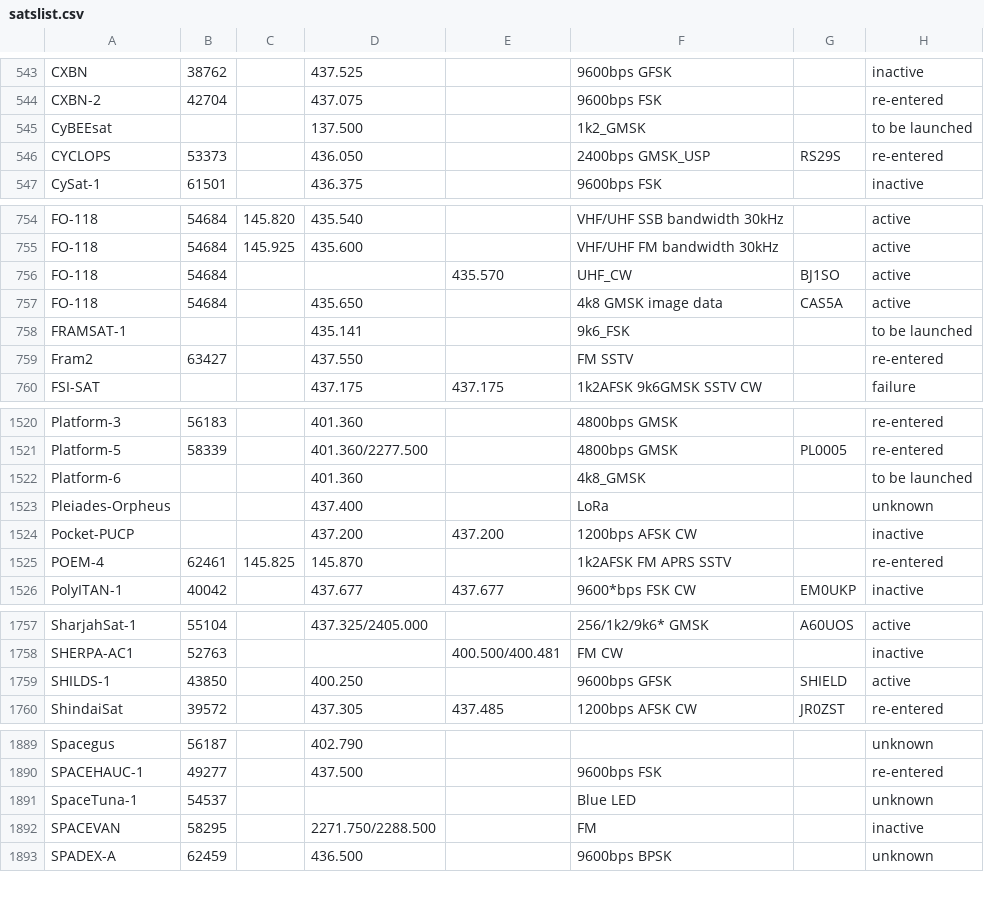
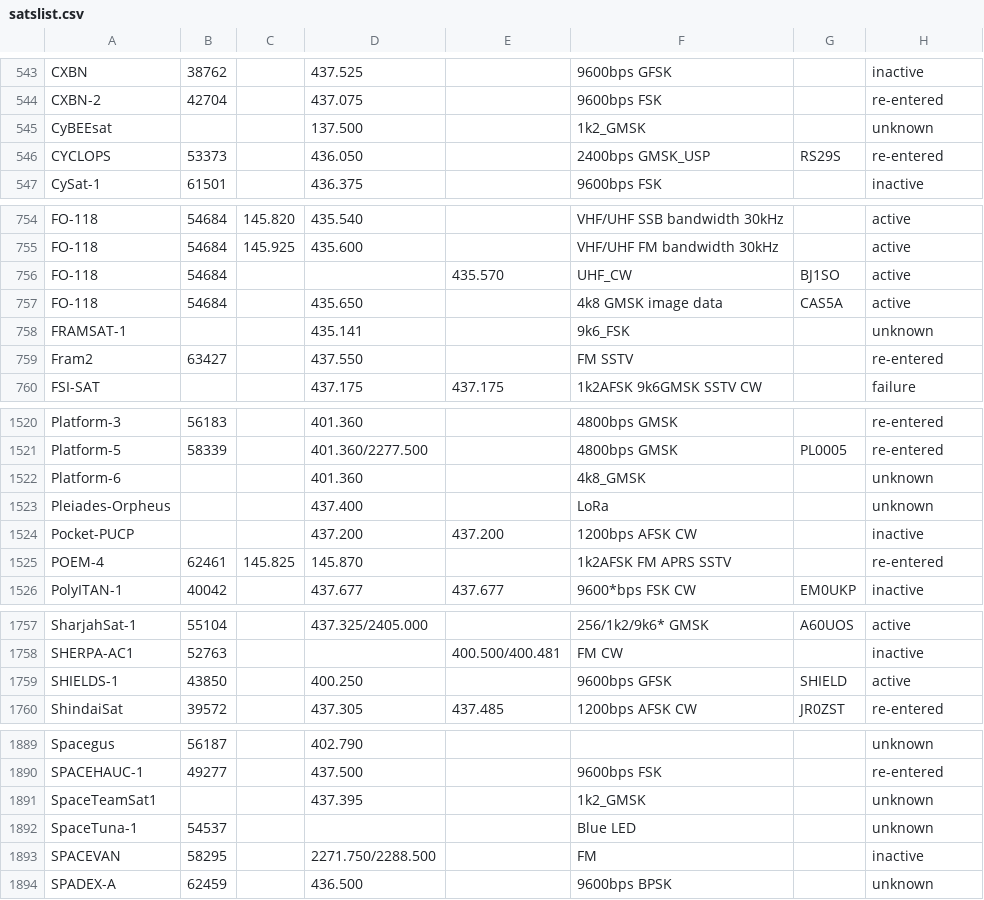
Before and after one commit to drzh/astro, a CSV file: satellite/satslist.csv, drawn as a sheet; only a part is shown, gaps mark what is left out; the diff covers the shown part only.

```diff
--- a/satellite/satslist.csv
+++ b/satellite/satslist.csv
@@ -544,3 +544,3 @@ CXBN;38762;;437.525 ;;9600bps GFSK;;inactive
 CXBN-2;42704;;437.075 ;;9600bps FSK;;re-entered
-CyBEEsat;;;137.500 ;;1k2_GMSK;;to be launched
+CyBEEsat;;;137.500 ;;1k2_GMSK;;unknown
 CYCLOPS;53373;;436.050 ;;2400bps GMSK_USP;RS29S;re-entered
@@ -757,3 +757,3 @@ FO-118;54684;;;435.570 ;UHF_CW;BJ1SO;active
 FO-118;54684;;435.650 ;;4k8 GMSK image data;CAS5A;active
-FRAMSAT-1;;;435.141 ;;9k6_FSK;;to be launched
+FRAMSAT-1;;;435.141 ;;9k6_FSK;;unknown
 Fram2;63427;;437.550 ;;FM SSTV;;re-entered
@@ -1521,3 +1521,3 @@ Platform-3;56183;;401.360 ;;4800bps GMSK;;re-entered
 Platform-5;58339;;401.360/2277.500;;4800bps GMSK;PL0005;re-entered
-Platform-6;;;401.360 ;;4k8_GMSK;;to be launched
+Platform-6;;;401.360 ;;4k8_GMSK;;unknown
 Pleiades-Orpheus;;;437.400 ;;LoRa;;unknown
@@ -1758,3 +1758,3 @@ SharjahSat-1;55104;;437.325/2405.000;;256/1k2/9k6* GMSK;A60UOS;active
 SHERPA-AC1;52763;;;400.500/400.481;FM CW;;inactive
-SHILDS-1;43850;;400.250 ;;9600bps GFSK;SHIELD;active
+SHIELDS-1;43850;;400.250 ;;9600bps GFSK;SHIELD;active
 ShindaiSat;39572;;437.305 ;437.485 ;1200bps AFSK CW;JR0ZST;re-entered
@@ -1890,2 +1890,3 @@ Spacegus;56187;;402.790 ;;;;unknown
 SPACEHAUC-1;49277;;437.500 ;;9600bps FSK;;re-entered
+SpaceTeamSat1;;;437.395 ;;1k2_GMSK;;unknown
 SpaceTuna-1;54537;;;;Blue LED;;unknown
```
Also changed, not shown: 1 edited cell elsewhere in this file, 1 other file.
